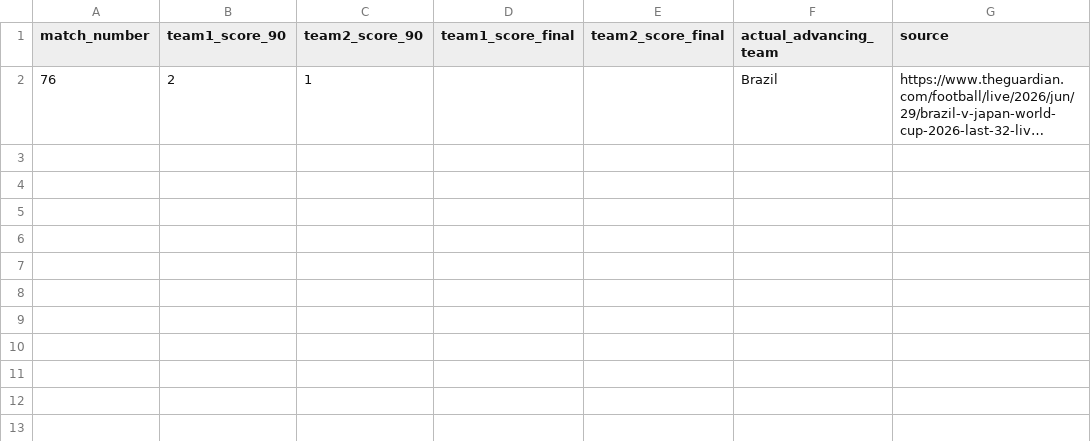
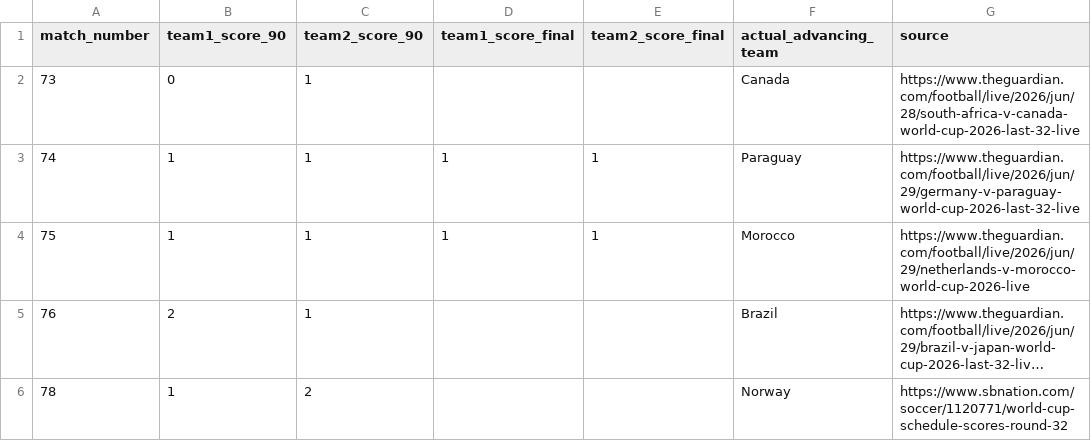
Before and after one commit to ffCrack/2026-worldcup-agent, a CSV file: data/harvested_match_results.csv, drawn as a sheet; long unchanged cells end in …; the diff names each change by its address in the sheet, - before the commit and + after, or states it on an @@ line.

```diff
--- a/data/harvested_match_results.csv
+++ b/data/harvested_match_results.csv
+row 2: 73 | 0 | 1 |  |  | Canada | https://www.theguardian.com/football/live/2026/jun/28/south-africa-v-canada-world-cup-2026-last-32-live
+row 3: 74 | 1 | 1 | 1 | 1 | Paraguay | https://www.theguardian.com/football/live/2026/jun/29/germany-v-paraguay-world-cup-2026-last-32-live
+row 4: 75 | 1 | 1 | 1 | 1 | Morocco | https://www.theguardian.com/football/live/2026/jun/29/netherlands-v-morocco-world-cup-2026-live
+row 6: 78 | 1 | 2 |  |  | Norway | https://www.sbnation.com/soccer/1120771/world-cup-schedule-scores-round-32
```
Also changed, not shown: data/knockout_bracket.csv, data/knockout_bracket_predictions.csv, 15 other files.
